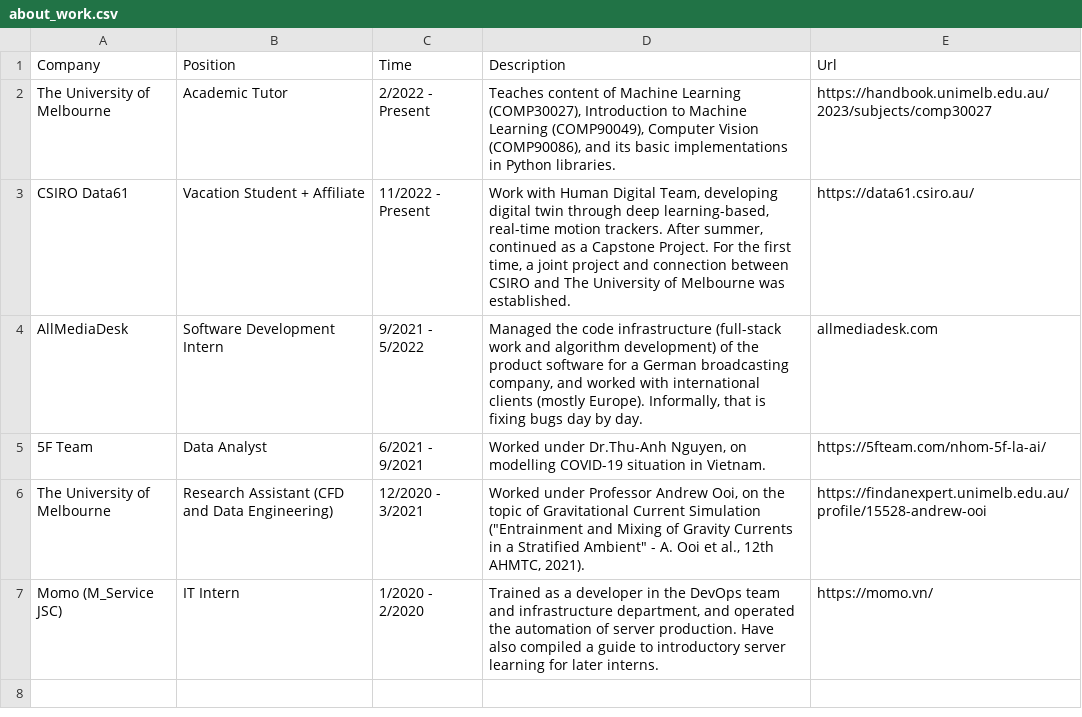
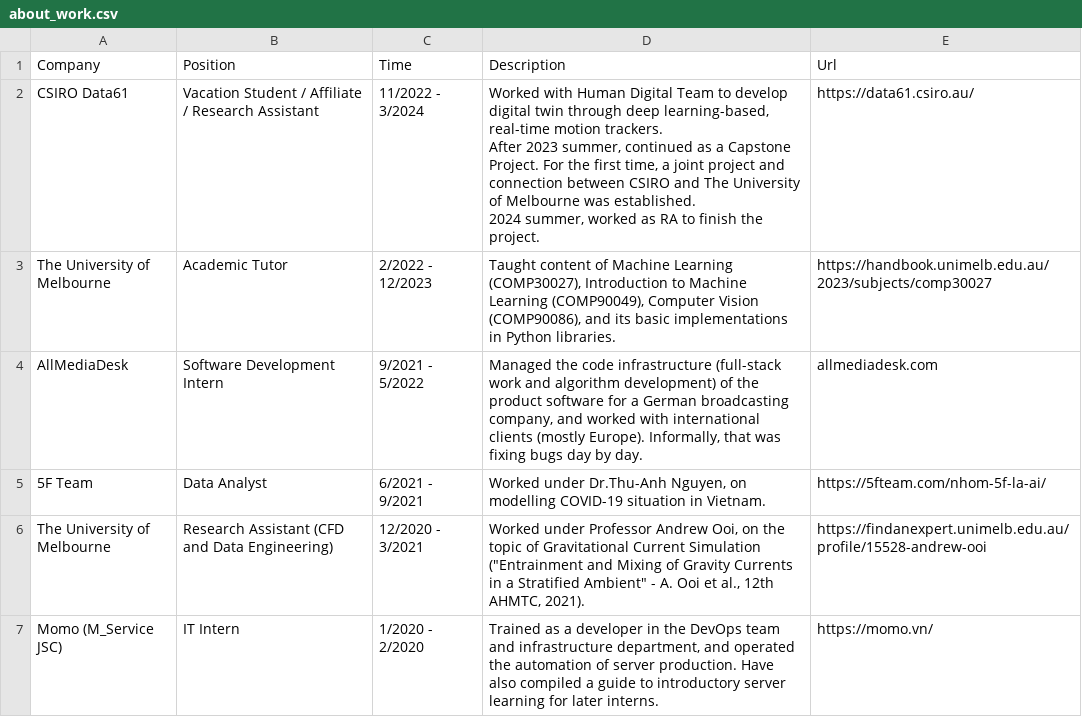
Before and after one commit to tuankhoin/personal-website, a CSV file: src/data/about_work.csv, drawn as a sheet.

```diff
--- a/src/data/about_work.csv
+++ b/src/data/about_work.csv
@@ -1,5 +1,7 @@
 Company,Position,Time,Description,Url
-The University of Melbourne,Academic Tutor,2/2022 - Present,"Teaches content of Machine Learning (COMP30027), Introduction to Machine Learning (COMP90049), Computer Vision (COMP90086), and its basic implementations in Python libraries.",https://handbook.unimelb.edu.au/2023/subjects/comp30027
-CSIRO Data61,Vacation Student + Affiliate,11/2022 - Present,"Work with Human Digital Team, developing digital twin through deep learning-based, real-time motion trackers. After summer, continued as a Capstone Project. For the first time, a joint project and connection between CSIRO and The University of Melbourne was established.",https://data61.csiro.au/
-AllMediaDesk,Software Development Intern,9/2021 - 5/2022,"Managed the code infrastructure (full-stack work and algorithm development) of the product software for a German broadcasting company, and worked with international clients (mostly Europe). Informally, that is fixing bugs day by day.",allmediadesk.com
+CSIRO Data61,Vacation Student / Affiliate / Research Assistant,11/2022 - 3/2024,"Worked with Human Digital Team to develop digital twin through deep learning-based, real-time motion trackers.
+After 2023 summer, continued as a Capstone Project. For the first time, a joint project and connection between CSIRO and The University of Melbourne was established.
+2024 summer, worked as RA to finish the project.",https://data61.csiro.au/
+The University of Melbourne,Academic Tutor,2/2022 - 12/2023,"Taught content of Machine Learning (COMP30027), Introduction to Machine Learning (COMP90049), Computer Vision (COMP90086), and its basic implementations in Python libraries.",https://handbook.unimelb.edu.au/2023/subjects/comp30027
+AllMediaDesk,Software Development Intern,9/2021 - 5/2022,"Managed the code infrastructure (full-stack work and algorithm development) of the product software for a German broadcasting company, and worked with international clients (mostly Europe). Informally, that was fixing bugs day by day.",allmediadesk.com
 5F Team,Data Analyst,6/2021 - 9/2021,"Worked under Dr.Thu-Anh Nguyen, on modelling COVID-19 situation in Vietnam.",https://5fteam.com/nhom-5f-la-ai/
```
Also changed, not shown: src/data/about_awards.csv, src/data/about_education.csv, 4 other files.
